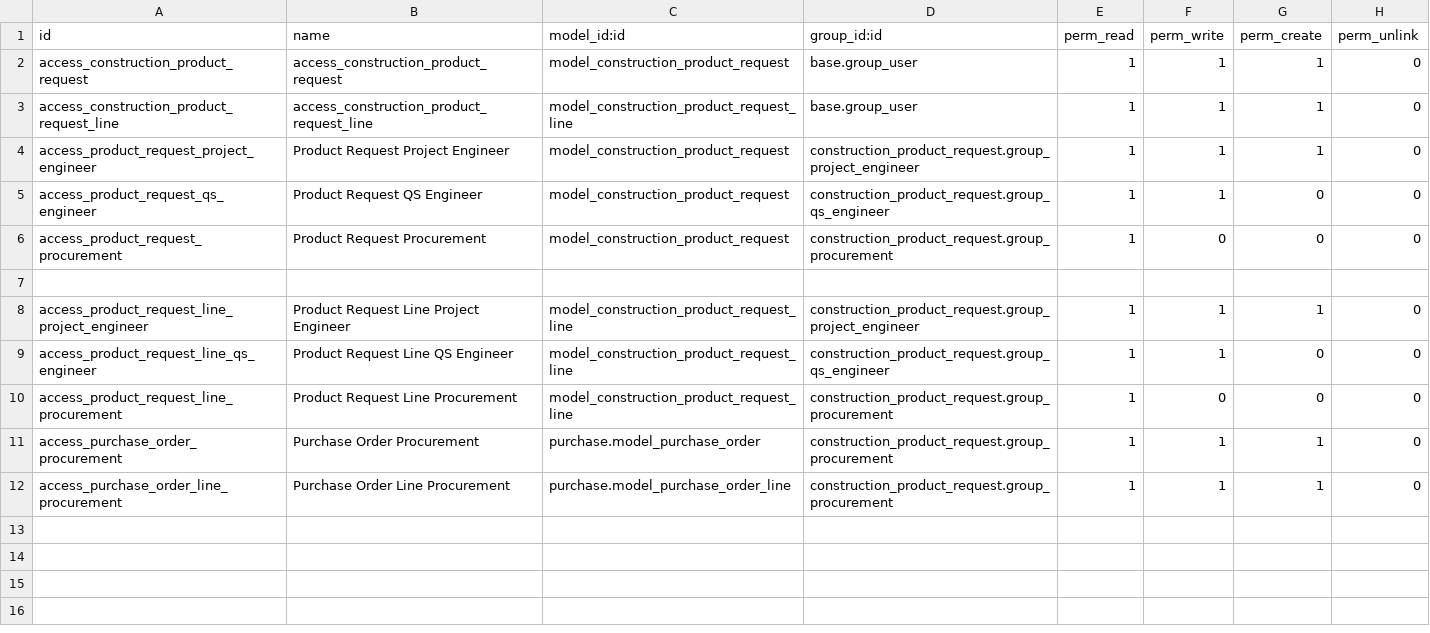
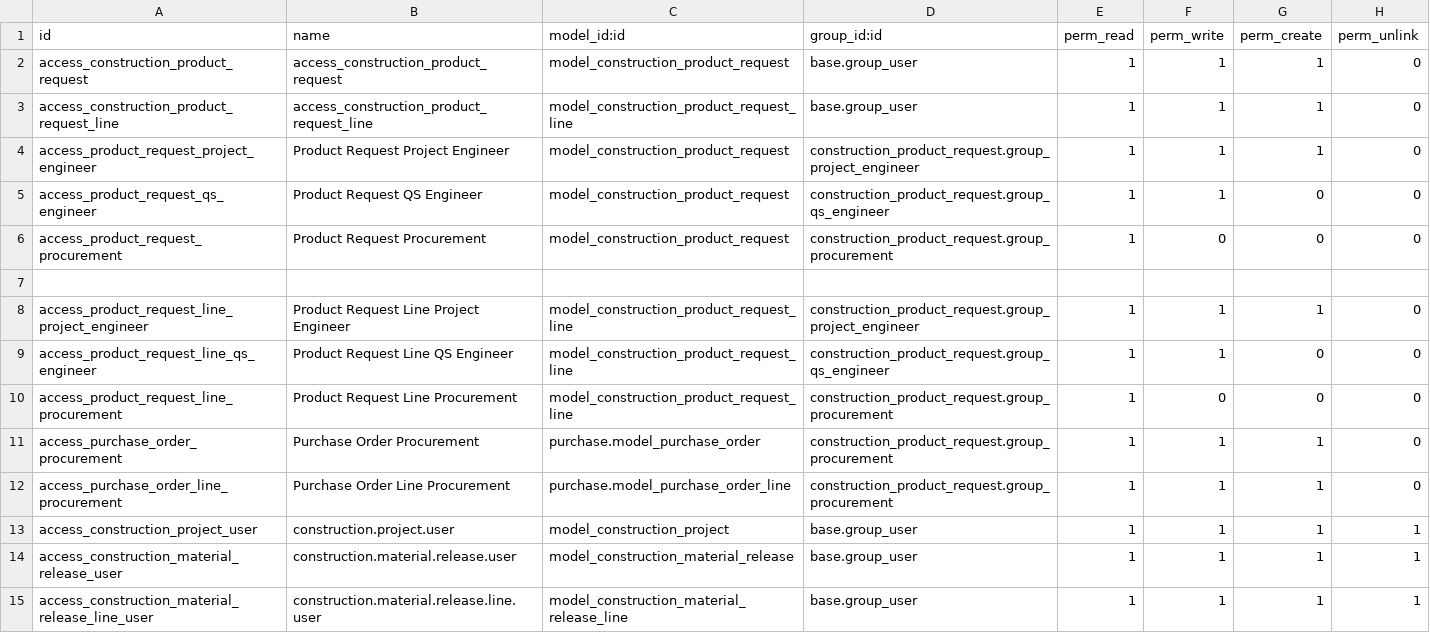
Before and after one commit to robincancela0420-cmd/construction-erp-odoo18, a CSV file: custom_addons/construction_product_request/security/ir.model.access.csv, drawn as a sheet; the diff names each change by its address in the sheet, - before the commit and + after, or states it on an @@ line.

Commit message:
add project and materials release modules

```diff
--- a/custom_addons/construction_product_request/security/ir.model.access.csv
+++ b/custom_addons/construction_product_request/security/ir.model.access.csv
+row 13: access_construction_project_user | construction.project.user | model_construction_project | base.group_user | 1 | 1 | 1 | 1
+row 14: access_construction_material_release_user | construction.material.release.user | model_construction_material_release | base.group_user | 1 | 1 | 1 | 1
+row 15: access_construction_material_release_line_user | construction.material.release.line.user | model_construction_material_release_line | base.group_user | 1 | 1 | 1 | 1
```
Also changed, not shown: 10 other files.
